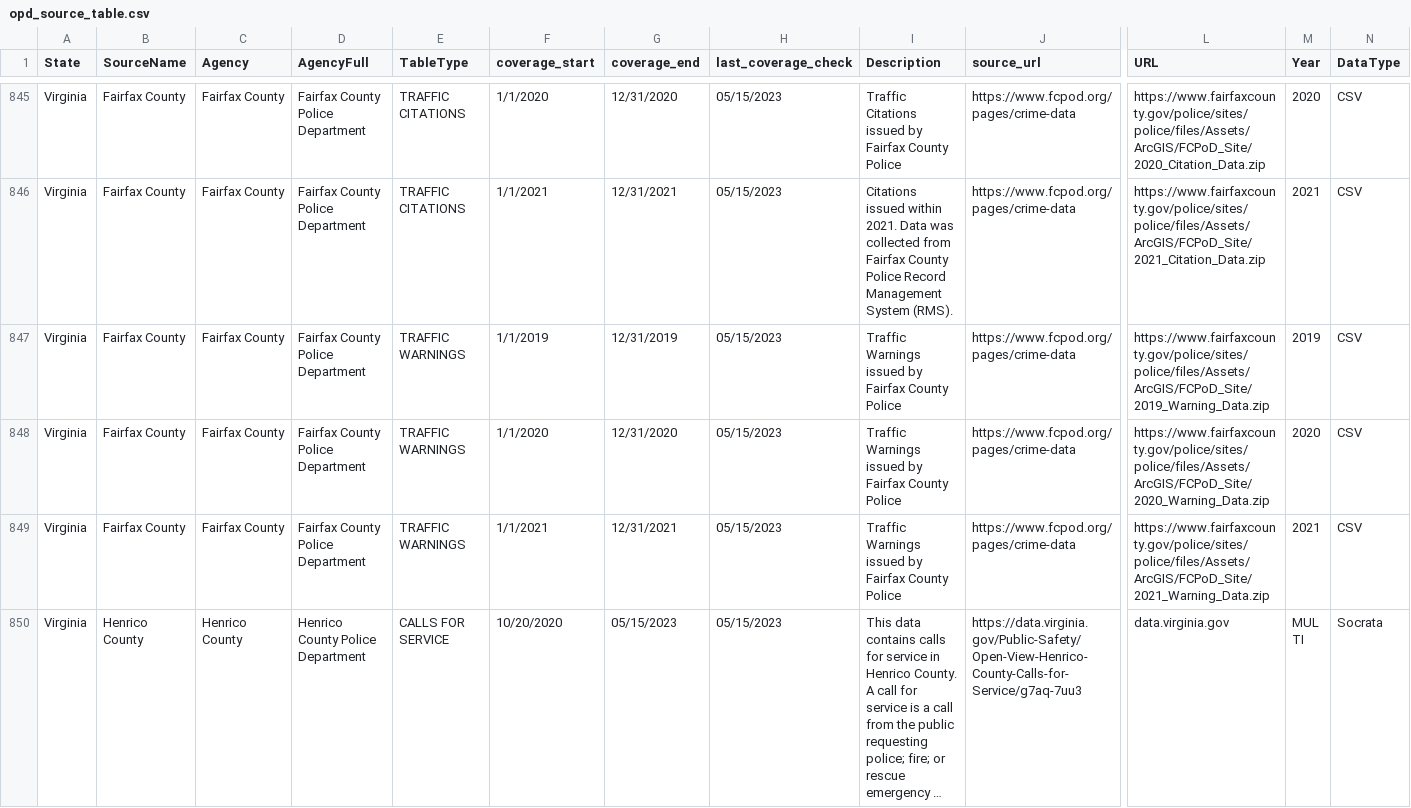
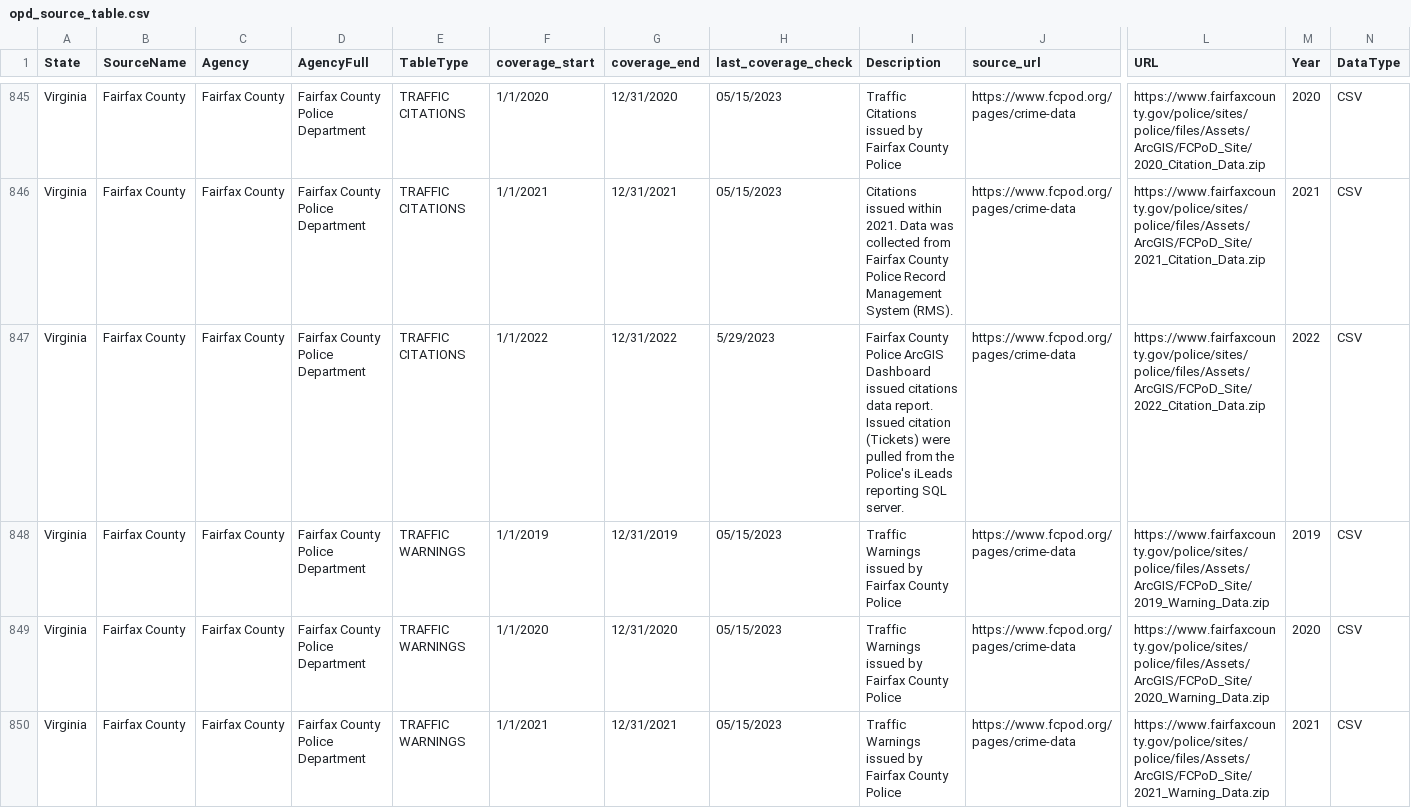
Before and after one commit to openpolicedata/opd-data, a CSV file: opd_source_table.csv, drawn as a sheet; only a part is shown, gaps mark what is left out; the shorter side is filled out with more unchanged rows; long unchanged cells end in …; rows hold the shown columns only; the diff covers the shown part only; the diff names each change by its address in the sheet, - before the commit and + after, or states it on an @@ line.

Commit message:
Adding 2022 Fairfax County, VA data

```diff
--- a/opd_source_table.csv
+++ b/opd_source_table.csv
+row 847: Virginia | Fairfax County | Fairfax County | Fairfax County Police Department | TRAFFIC CITATIONS | 1/1/2022 | 12/31/2022 | 5/29/2023 | Fairfax County Police ArcGIS Dashboard issued citations data report. Issued citation (Tickets) were pulled from the Police's iLeads reporting SQL server. | https://www.fcpod.org/pages/crime-data | https://www.fairfaxcounty.gov/police/sites/police/files/Assets/ArcGIS/FCPoD_Site/2022_Citation_Data.zip | 2022 | CSV
```
Also changed, not shown: 1 added row elsewhere in this file.
